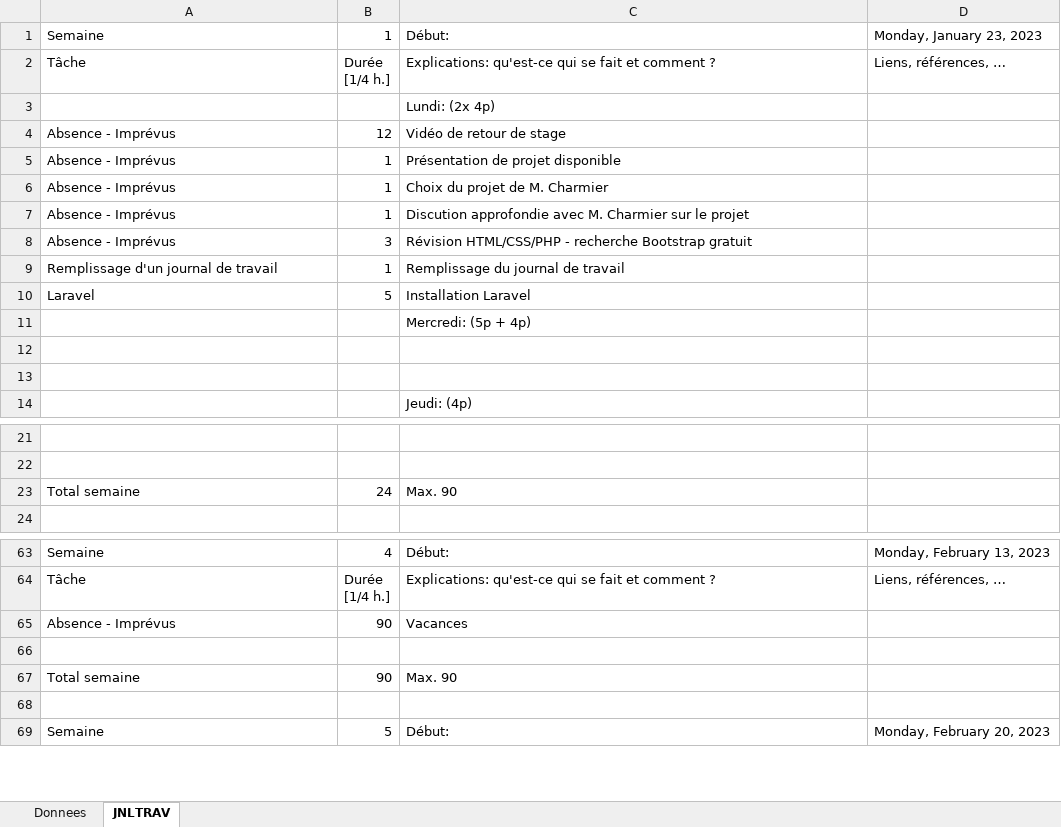
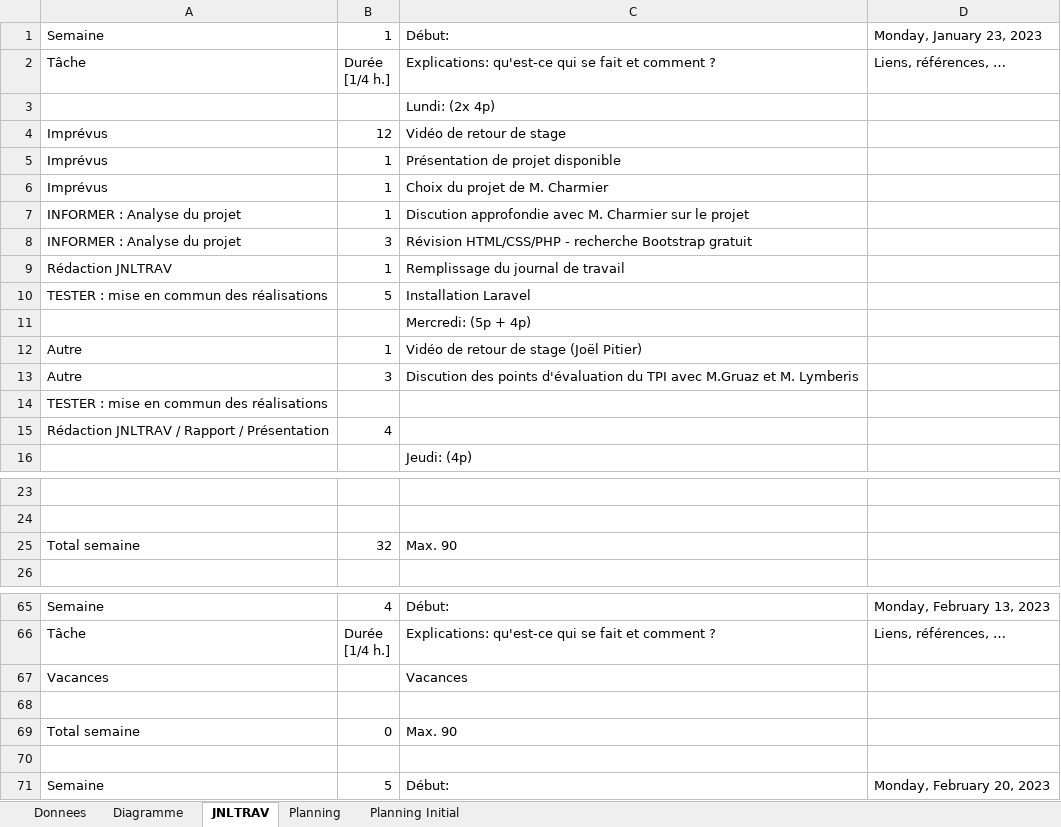
Before and after one commit to doriancapelli/Projet_Approfondissement, an Excel workbook: 3-Documentation/M-dorcapelli-planification-jnltrav.xlsm, sheet JNLTRAV, drawn as a sheet; only a part is shown, gaps mark what is left out; values as stored, in another font and other column widths than the file's, no cell formats; charts and pictures not drawn; removed rows and columns are numbered as before the commit, all else as after; the diff names each change by its address in the sheet, - before the commit and + after, or states it on an @@ line.

Commit message:
Create Rapport / Create Planif Initial

```diff
--- a/3-Documentation/M-dorcapelli-planification-jnltrav.xlsm (sheet JNLTRAV)
+++ b/3-Documentation/M-dorcapelli-planification-jnltrav.xlsm (sheet JNLTRAV)
+sheet tab: Diagramme
+sheet tab: Planning
+sheet tab: Planning Initial
-A4:A6: Absence - Imprévus
+A4:A6: Imprévus
-A7:A8: Absence - Imprévus
+A7:A8: INFORMER : Analyse du projet
-A9: Remplissage d'un journal de travail
+A9: Rédaction JNLTRAV
-A10: Laravel
+A10: TESTER : mise en commun des réalisations
-row 12: (empty)
+row 12: Autre | 1 | Vidéo de retour de stage (Joël Pitier)
-row 13: (empty)
+row 13: Autre | 3 | Discution des points d'évaluation du TPI avec M.Gruaz et M. Lymberis
+row 14: TESTER : mise en commun des réalisations
+row 15: Rédaction JNLTRAV / Rapport / Présentation | 4
-B25: 24
+B25: 32
-row 65: Absence - Imprévus | 90 | Vacances
+row 67: Vacances |  | Vacances
-B69: 90
+B69: 0
```
Also changed, not shown: sheet Donnees, cell formats, formulas that keep their value, charts or pictures, 2 other files.
